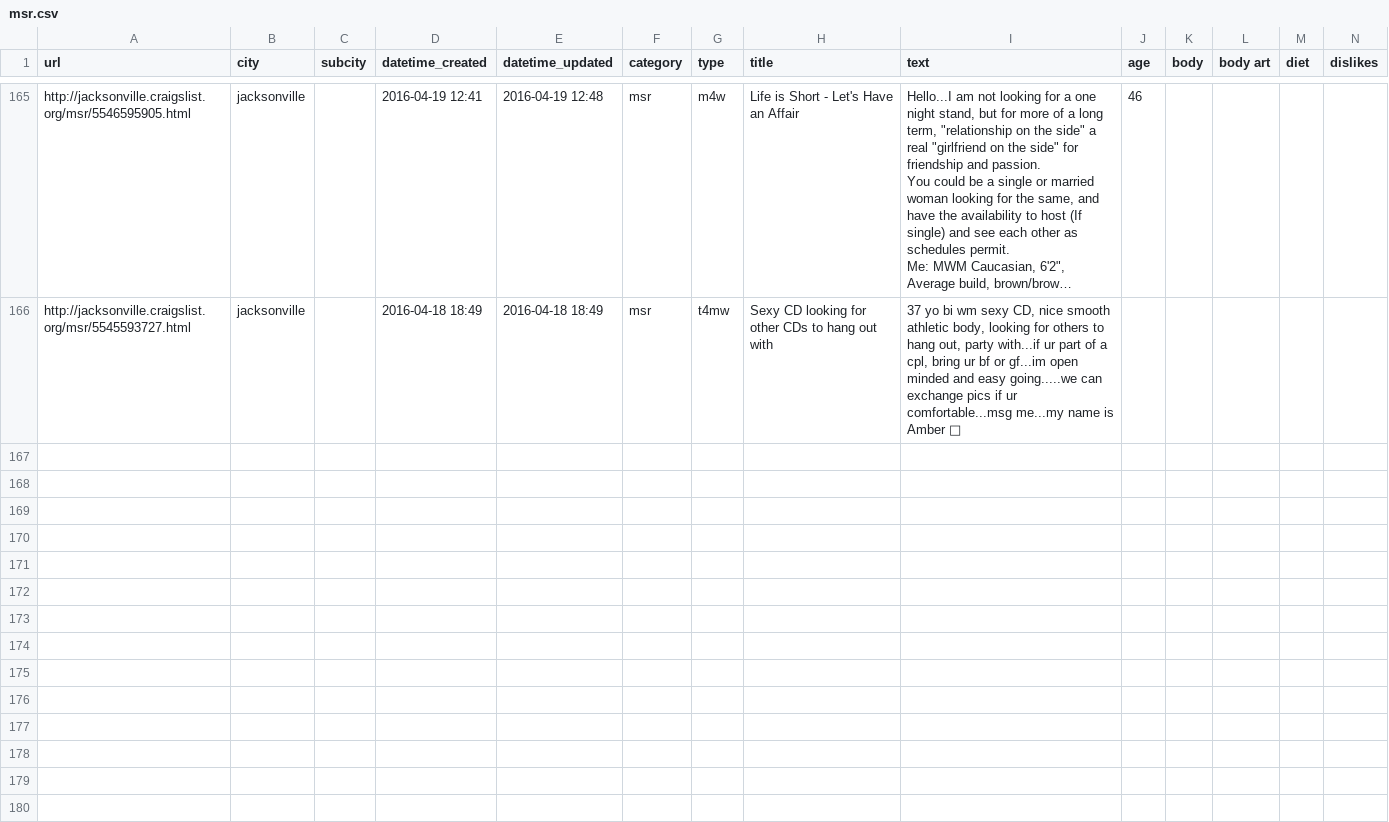
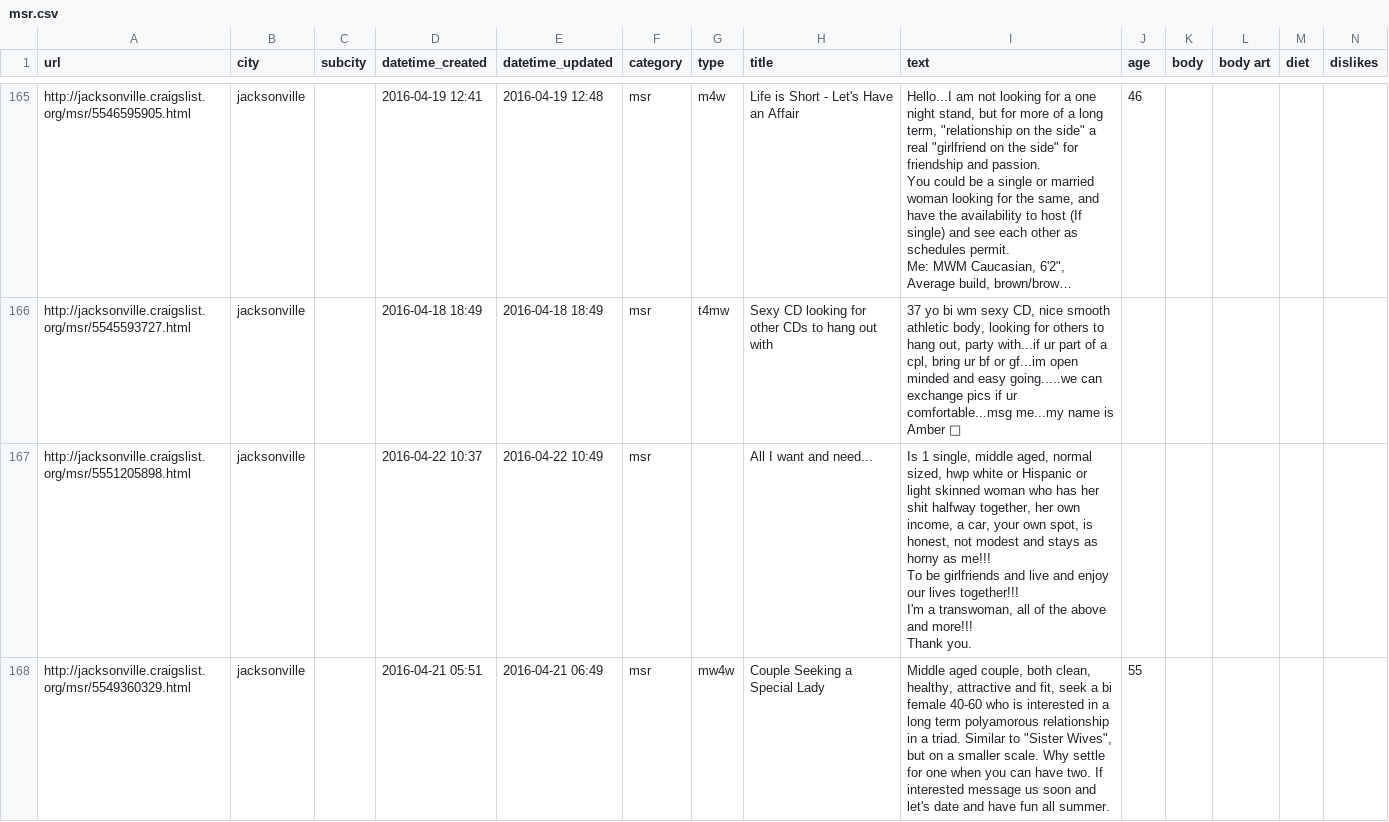
Before and after one commit to phucanhapril/craigslove, a CSV file: results/jacksonville/msr.csv, drawn as a sheet; only a part is shown, gaps mark what is left out; long unchanged cells end in …; rows hold the shown columns only; ↵ is a line break in a cell; the diff covers the shown part only; the diff names each change by its address in the sheet, - before the commit and + after, or states it on an @@ line.

```diff
--- a/results/jacksonville/msr.csv
+++ b/results/jacksonville/msr.csv
+row 167: http://jacksonville.craigslist.org/msr/5551205898.html | jacksonville |  | 2016-04-22 10:37 | 2016-04-22 10:49 | msr |  | All I want and need... | Is 1 single, middle aged, normal sized, hwp white or Hispanic or light skinned woman who has her shit halfway together, her own income, a car, your own spot, is honest, not modest and stays as horny as me!!! ↵ To be girlfriends and live and enjoy our lives together!!! ↵ I'm a transwoman, all of the above and more!!! ↵ Thank you.
+row 168: http://jacksonville.craigslist.org/msr/5549360329.html | jacksonville |  | 2016-04-21 05:51 | 2016-04-21 06:49 | msr | mw4w | Couple Seeking a Special Lady | Middle aged couple, both clean, healthy, attractive and fit, seek a bi female 40-60 who is interested in a long term polyamorous relationship in a triad. Similar to "Sister Wives", but on a smaller scale. Why settle for one when you can have two. If interested message us soon and let's date and have fun all summer. | 55
```
Also changed, not shown: 3 added rows elsewhere in this file, results/jacksonville/w4m.csv, results/jacksonville/w4w.csv, 19 other files.
